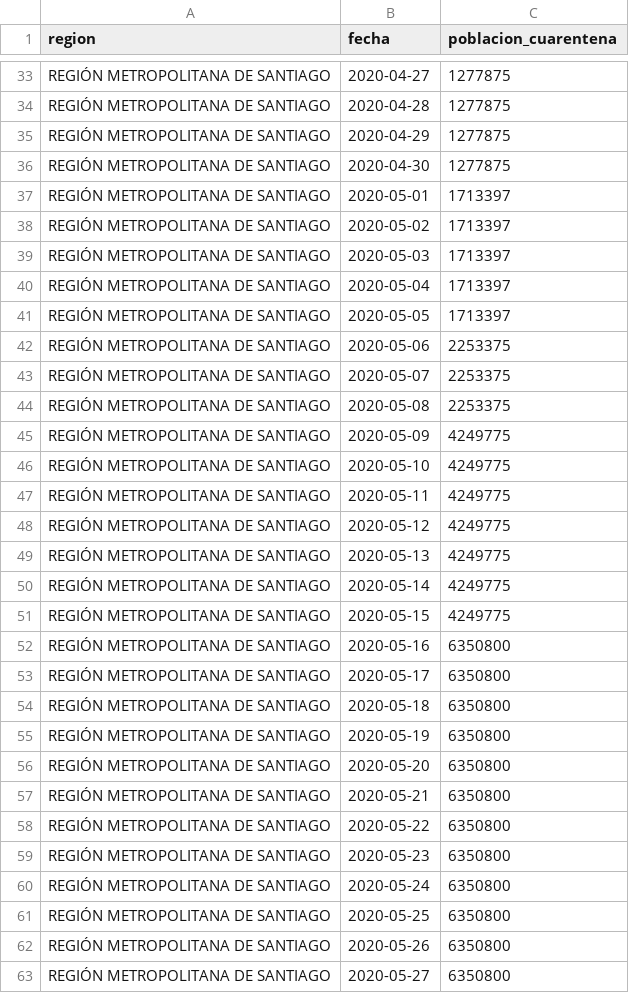
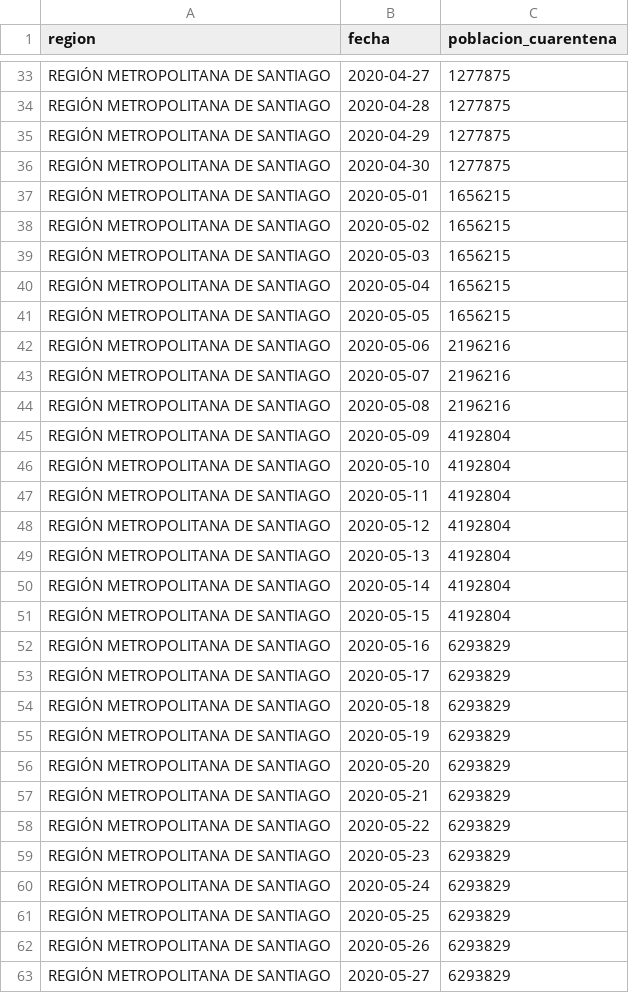
Before and after one commit to rguerral/poligonos_cuarentenas_resultados, a CSV file: resultados/poblacion_en_cuarentena/RM_completo.csv, drawn as a sheet; only a part is shown, gaps mark what is left out; the diff covers the shown part only.

```diff
--- a/resultados/poblacion_en_cuarentena/RM_completo.csv
+++ b/resultados/poblacion_en_cuarentena/RM_completo.csv
@@ -36,28 +36,28 @@ REGIÓN METROPOLITANA DE SANTIAGO,2020-04-29,1277875
 REGIÓN METROPOLITANA DE SANTIAGO,2020-04-30,1277875
-REGIÓN METROPOLITANA DE SANTIAGO,2020-05-01,1713397
-REGIÓN METROPOLITANA DE SANTIAGO,2020-05-02,1713397
-REGIÓN METROPOLITANA DE SANTIAGO,2020-05-03,1713397
-REGIÓN METROPOLITANA DE SANTIAGO,2020-05-04,1713397
-REGIÓN METROPOLITANA DE SANTIAGO,2020-05-05,1713397
-REGIÓN METROPOLITANA DE SANTIAGO,2020-05-06,2253375
-REGIÓN METROPOLITANA DE SANTIAGO,2020-05-07,2253375
-REGIÓN METROPOLITANA DE SANTIAGO,2020-05-08,2253375
-REGIÓN METROPOLITANA DE SANTIAGO,2020-05-09,4249775
-REGIÓN METROPOLITANA DE SANTIAGO,2020-05-10,4249775
-REGIÓN METROPOLITANA DE SANTIAGO,2020-05-11,4249775
-REGIÓN METROPOLITANA DE SANTIAGO,2020-05-12,4249775
-REGIÓN METROPOLITANA DE SANTIAGO,2020-05-13,4249775
-REGIÓN METROPOLITANA DE SANTIAGO,2020-05-14,4249775
-REGIÓN METROPOLITANA DE SANTIAGO,2020-05-15,4249775
-REGIÓN METROPOLITANA DE SANTIAGO,2020-05-16,6350800
-REGIÓN METROPOLITANA DE SANTIAGO,2020-05-17,6350800
-REGIÓN METROPOLITANA DE SANTIAGO,2020-05-18,6350800
-REGIÓN METROPOLITANA DE SANTIAGO,2020-05-19,6350800
-REGIÓN METROPOLITANA DE SANTIAGO,2020-05-20,6350800
-REGIÓN METROPOLITANA DE SANTIAGO,2020-05-21,6350800
-REGIÓN METROPOLITANA DE SANTIAGO,2020-05-22,6350800
-REGIÓN METROPOLITANA DE SANTIAGO,2020-05-23,6350800
-REGIÓN METROPOLITANA DE SANTIAGO,2020-05-24,6350800
-REGIÓN METROPOLITANA DE SANTIAGO,2020-05-25,6350800
-REGIÓN METROPOLITANA DE SANTIAGO,2020-05-26,6350800
-REGIÓN METROPOLITANA DE SANTIAGO,2020-05-27,6350800
+REGIÓN METROPOLITANA DE SANTIAGO,2020-05-01,1656215
+REGIÓN METROPOLITANA DE SANTIAGO,2020-05-02,1656215
+REGIÓN METROPOLITANA DE SANTIAGO,2020-05-03,1656215
+REGIÓN METROPOLITANA DE SANTIAGO,2020-05-04,1656215
+REGIÓN METROPOLITANA DE SANTIAGO,2020-05-05,1656215
+REGIÓN METROPOLITANA DE SANTIAGO,2020-05-06,2196216
+REGIÓN METROPOLITANA DE SANTIAGO,2020-05-07,2196216
+REGIÓN METROPOLITANA DE SANTIAGO,2020-05-08,2196216
+REGIÓN METROPOLITANA DE SANTIAGO,2020-05-09,4192804
+REGIÓN METROPOLITANA DE SANTIAGO,2020-05-10,4192804
+REGIÓN METROPOLITANA DE SANTIAGO,2020-05-11,4192804
+REGIÓN METROPOLITANA DE SANTIAGO,2020-05-12,4192804
+REGIÓN METROPOLITANA DE SANTIAGO,2020-05-13,4192804
+REGIÓN METROPOLITANA DE SANTIAGO,2020-05-14,4192804
+REGIÓN METROPOLITANA DE SANTIAGO,2020-05-15,4192804
+REGIÓN METROPOLITANA DE SANTIAGO,2020-05-16,6293829
+REGIÓN METROPOLITANA DE SANTIAGO,2020-05-17,6293829
+REGIÓN METROPOLITANA DE SANTIAGO,2020-05-18,6293829
+REGIÓN METROPOLITANA DE SANTIAGO,2020-05-19,6293829
+REGIÓN METROPOLITANA DE SANTIAGO,2020-05-20,6293829
+REGIÓN METROPOLITANA DE SANTIAGO,2020-05-21,6293829
+REGIÓN METROPOLITANA DE SANTIAGO,2020-05-22,6293829
+REGIÓN METROPOLITANA DE SANTIAGO,2020-05-23,6293829
+REGIÓN METROPOLITANA DE SANTIAGO,2020-05-24,6293829
+REGIÓN METROPOLITANA DE SANTIAGO,2020-05-25,6293829
+REGIÓN METROPOLITANA DE SANTIAGO,2020-05-26,6293829
+REGIÓN METROPOLITANA DE SANTIAGO,2020-05-27,6293829
```
Also changed, not shown: 1 added row and 40 edited cells elsewhere in this file, resultados/poblacion_en_cuarentena/por_comuna.csv, 25 other files.
